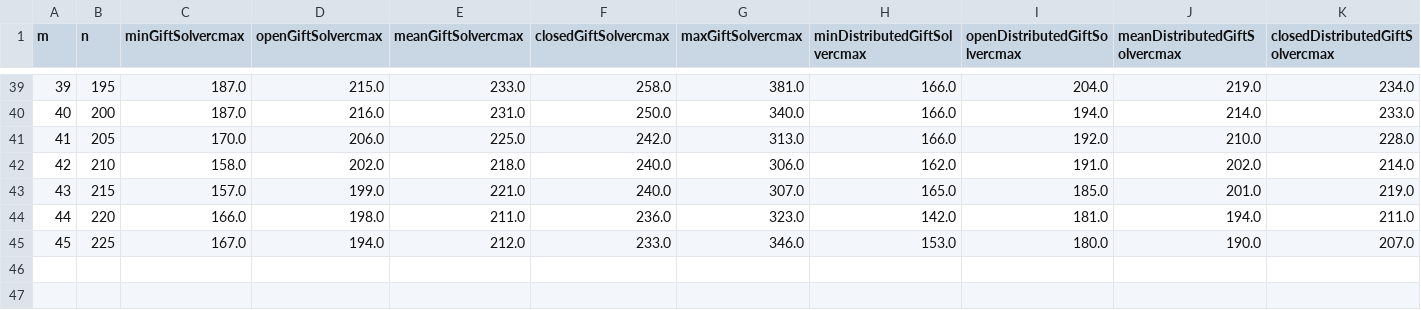
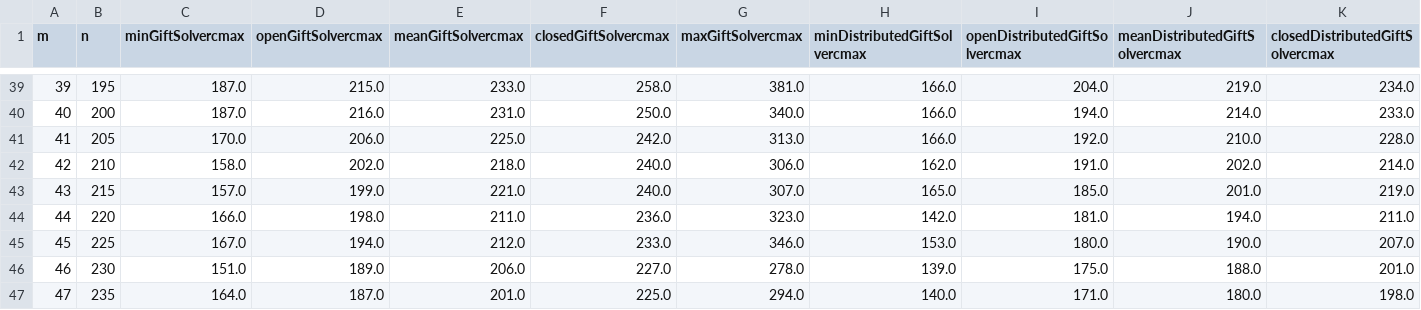
Before and after one commit to cristal-smac/ScaMATA, a CSV file: experiments/data/cmax.csv, drawn as a sheet; only a part is shown, gaps mark what is left out; rows hold the shown columns only; the diff names each change by its address in the sheet, - before the commit and + after, or states it on an @@ line.

```diff
--- a/experiments/data/cmax.csv
+++ b/experiments/data/cmax.csv
+row 46: 46 | 230 | 151.0 | 189.0 | 206.0 | 227.0 | 278.0 | 139.0 | 175.0 | 188.0 | 201.0
+row 47: 47 | 235 | 164.0 | 187.0 | 201.0 | 225.0 | 294.0 | 140.0 | 171.0 | 180.0 | 198.0
```
Also changed, not shown: 4 other files.
